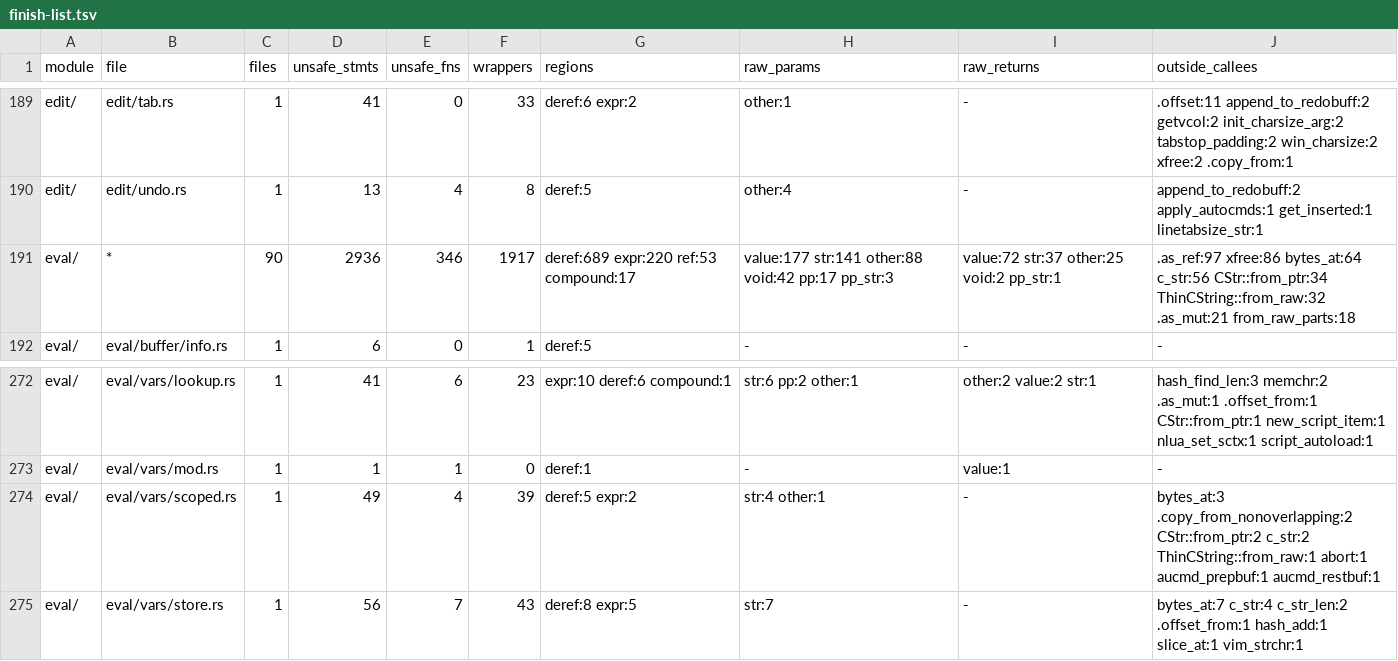
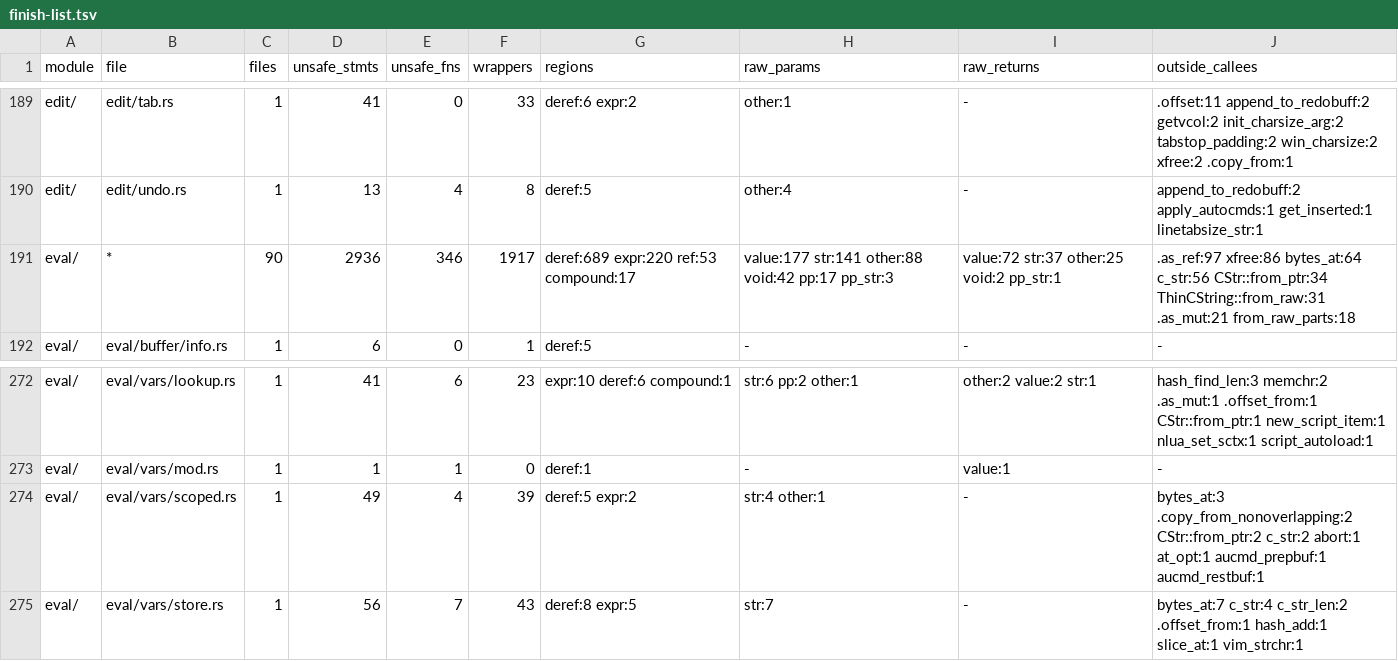
Before and after one commit to PsychoLlama/nvim.rs, a TSV file: metrics/finish-list.tsv, drawn as a sheet; only a part is shown, gaps mark what is left out.

Commit message:
Copy an option's string into the value that answers it
`optval_as_tv` made a String value *name* the option value's block, so
two of its three callers (`OptionSet`'s `v:option_*`, the options
dictionary) had to keep the answer in a `ManuallyDrop` over a block it
did not own -- now a `ThinCString` over borrowed memory, which the type
promises never happens. It copies the bytes instead: those two callers
drop their values normally, and `&option` in an expression frees the
`OptVal` copy it was handed once the answer holds its own.

One extra allocation per `&opt` read and per `OptionSet` value.

```diff
--- a/metrics/finish-list.tsv
+++ b/metrics/finish-list.tsv
@@ -190,3 +190,3 @@ edit/	edit/tab.rs	1	41	0	33	deref:6 expr:2	other:1	-	.offset:11 append_to_redobu
 edit/	edit/undo.rs	1	13	4	8	deref:5	other:4	-	append_to_redobuff:2 apply_autocmds:1 get_inserted:1 linetabsize_str:1
-eval/	*	90	2936	346	1917	deref:689 expr:220 ref:53 compound:17	value:177 str:141 other:88 void:42 pp:17 pp_str:3	value:72 str:37 other:25 void:2 pp_str:1	.as_ref:97 xfree:86 bytes_at:64 c_str:56 CStr::from_ptr:34 ThinCString::from_raw:32 .as_mut:21 from_raw_parts:18
+eval/	*	90	2936	346	1917	deref:689 expr:220 ref:53 compound:17	value:177 str:141 other:88 void:42 pp:17 pp_str:3	value:72 str:37 other:25 void:2 pp_str:1	.as_ref:97 xfree:86 bytes_at:64 c_str:56 CStr::from_ptr:34 ThinCString::from_raw:31 .as_mut:21 from_raw_parts:18
 eval/	eval/buffer/info.rs	1	6	0	1	deref:5	-	-	-
@@ -273,3 +273,3 @@ eval/	eval/vars/lookup.rs	1	41	6	23	expr:10 deref:6 compound:1	str:6 pp:2 other:
 eval/	eval/vars/mod.rs	1	1	1	0	deref:1	-	value:1	-
-eval/	eval/vars/scoped.rs	1	49	4	39	deref:5 expr:2	str:4 other:1	-	bytes_at:3 .copy_from_nonoverlapping:2 CStr::from_ptr:2 c_str:2 ThinCString::from_raw:1 abort:1 aucmd_prepbuf:1 aucmd_restbuf:1
+eval/	eval/vars/scoped.rs	1	49	4	39	deref:5 expr:2	str:4 other:1	-	bytes_at:3 .copy_from_nonoverlapping:2 CStr::from_ptr:2 c_str:2 abort:1 at_opt:1 aucmd_prepbuf:1 aucmd_restbuf:1
 eval/	eval/vars/store.rs	1	56	7	43	deref:8 expr:5	str:7	-	bytes_at:7 c_str:4 c_str_len:2 .offset_from:1 hash_add:1 slice_at:1 vim_strchr:1
```
Also changed, not shown: metrics/wrapper-callees.tsv, 4 other files.
